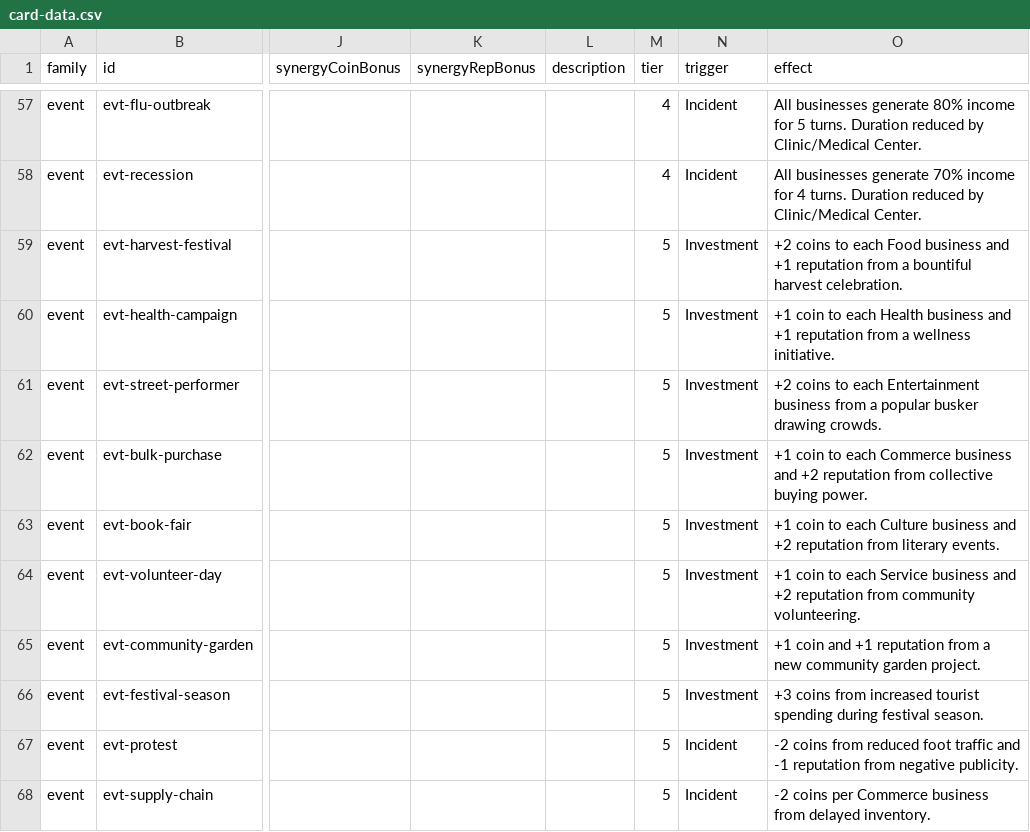
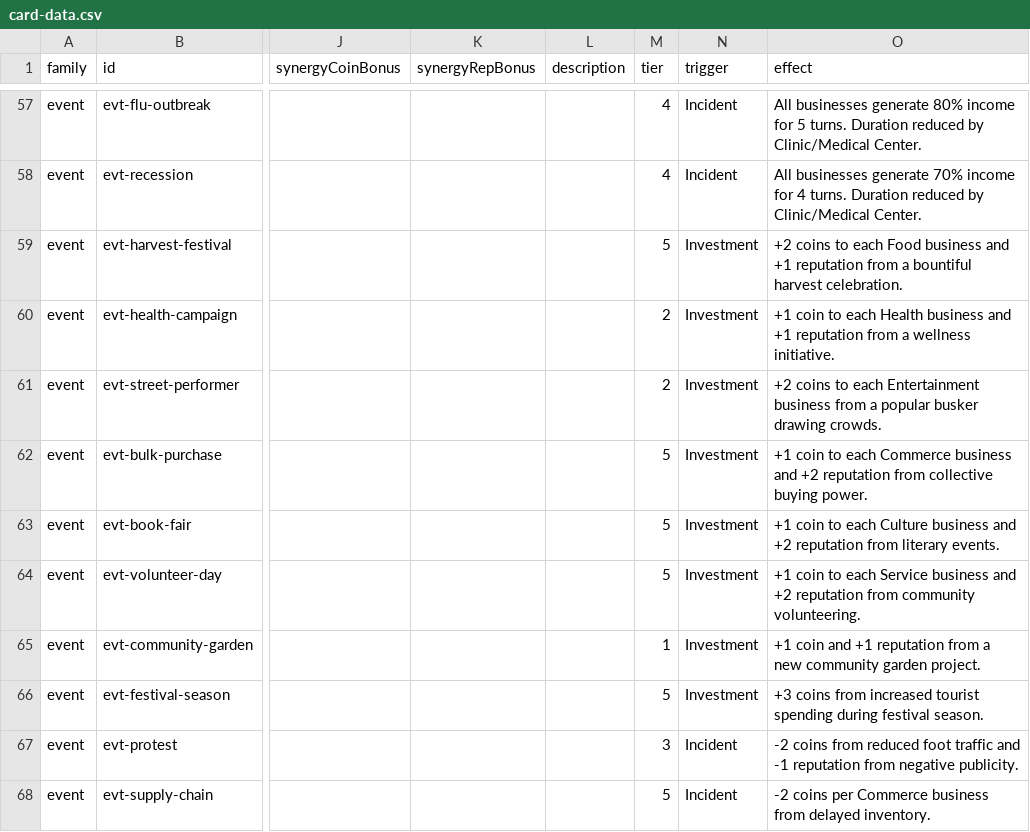
Before and after one commit to TheWizardsCode/Tableau-Card-Engine, a CSV file: example-games/main-street/card-data.csv, drawn as a sheet; only a part is shown, gaps mark what is left out; the diff covers the shown part only; the diff names each change by its address in the sheet, - before the commit and + after, or states it on an @@ line.

Commit message:
feat(main-street): rebalance card families across progression tiers (CG-0MT2WU0CX005Z143)
Assign tiers to all 9 staff cards and rebalance existing families so every
tier has a roughly equal mix of all five card families (business,
community-space, event, upgrade, staff). Previously staff had no tier, and
Tier 5 was 72% events with zero community spaces.

- card-data.csv: staff get tier 1-5 by cost ladder; community-space ladder
  to 2/3/4/5; businesses gym/music-store/dentist/gallery to T5, juice-bar/
  toy-store to T3, yoga-studio to T4; upgrades follow their targets;
  11 events moved out of T5 into T1-T4 (T5 event share 72% -> 40%).
- MainStreetCards.createStaffDeck gains unlockedCardIds tier filtering.
- MainStreetState passes unlockedCardIds through to the staff deck.
- Tests: tier-family-balance.test.ts (new) asserts all 5 families per tier
  and <=42% max share; group A/B/E contract tiers, group F staff-tier
  convention, meta-progression counts, tier-catalog-coverage, and
  card-catalog-baseline updated.
- Docs: card-catalog.md, content-design-and-progression.md, prd-milestone-2
  reflect the balanced tier assignments and staff tiering.

```diff
--- a/example-games/main-street/card-data.csv
+++ b/example-games/main-street/card-data.csv
-M60:M61 (tier): 5
+M60:M61 (tier): 2
-M65 (tier): 5
+M65 (tier): 1
-M67 (tier): 5
+M67 (tier): 3
```
Also changed, not shown: 39 edited cells elsewhere in this file, 16 other files.
